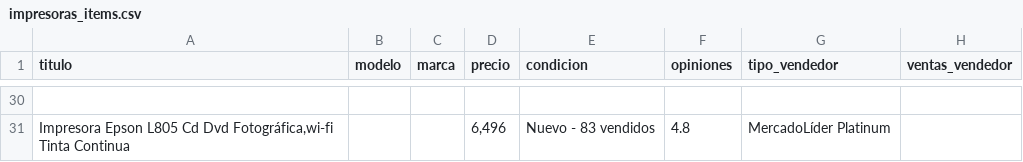
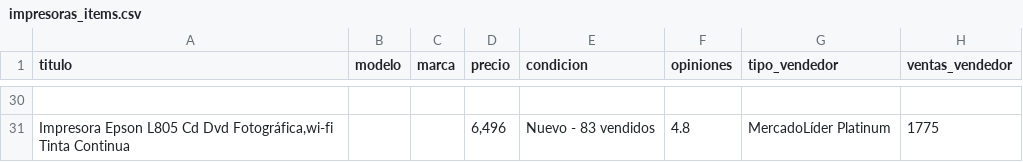
Before and after one commit to 2019-a-gr1-python/py-tupiza-peralta-alejandro-daniel, a CSV file: Deberes/Proyecto/proyecto_scrapy/scrapyP/impresoras_items.csv, drawn as a sheet; only a part is shown, gaps mark what is left out; the diff covers the shown part only; the diff names each change by its address in the sheet, - before the commit and + after, or states it on an @@ line.

```diff
--- a/Deberes/Proyecto/proyecto_scrapy/scrapyP/impresoras_items.csv
+++ b/Deberes/Proyecto/proyecto_scrapy/scrapyP/impresoras_items.csv
-H31 (ventas_vendedor): (empty)
+H31 (ventas_vendedor): 1775
```
Also changed, not shown: 9 added rows, 9 removed rows and 6 edited cells elsewhere in this file, 4 other files.
